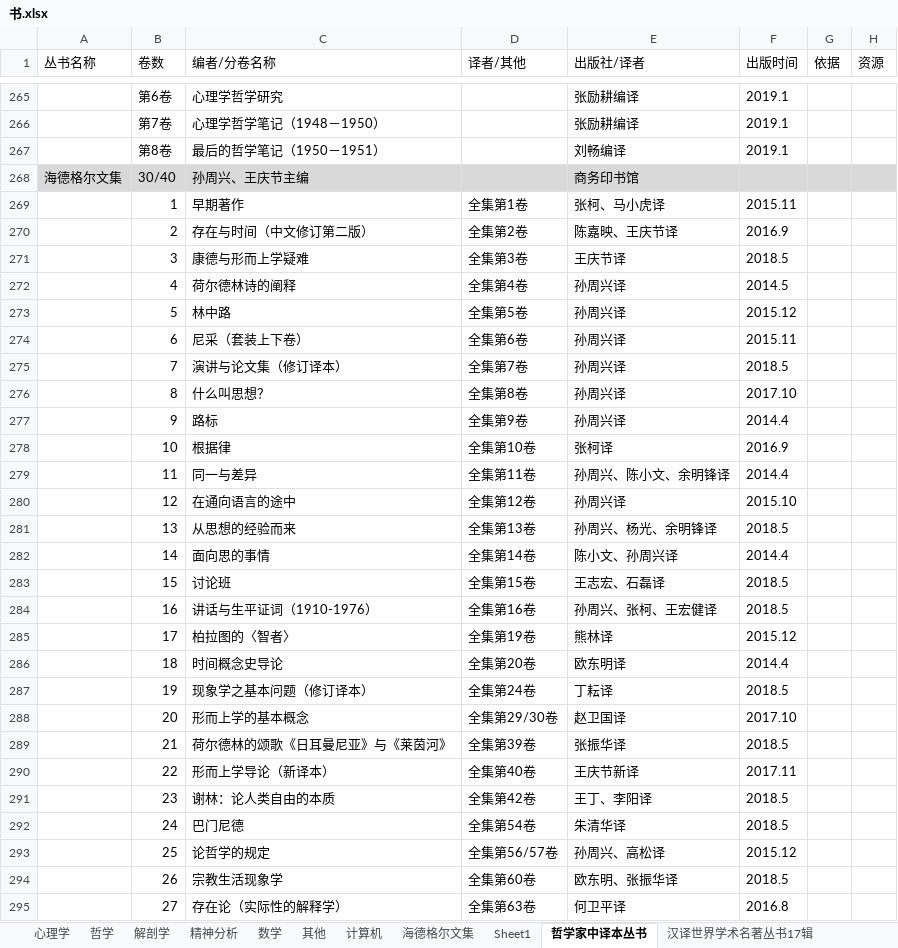
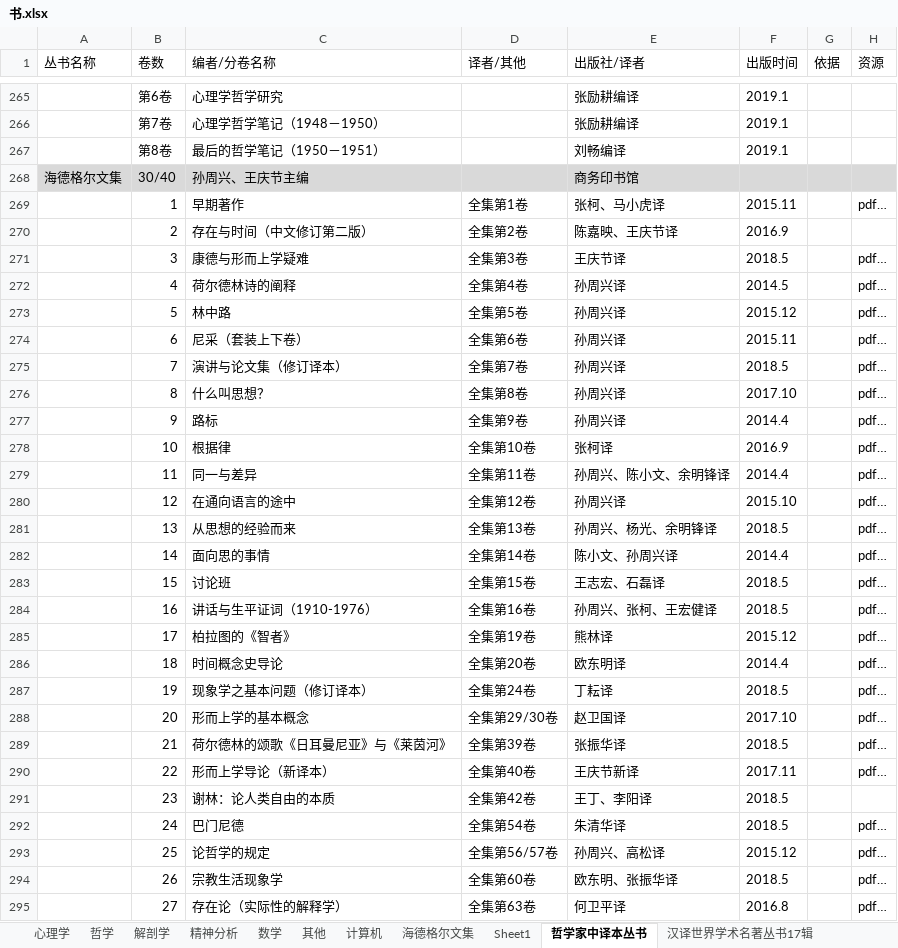
Before and after one commit to htlbvd/docs, an Excel workbook: 书.xlsx, sheet 哲学家中译本丛书, drawn as a sheet; only a part is shown, gaps mark what is left out; values as stored, in another font and other column widths than the file's, no borders; the diff covers the shown part only; the diff names each change by its address in the sheet, - before the commit and + after, or states it on an @@ line.

```diff
--- a/书.xlsx (sheet 哲学家中译本丛书)
+++ b/书.xlsx (sheet 哲学家中译本丛书)
-H269 (资源): (empty)
+H269 (资源): pdf…
-H271:H290 (资源): (empty)
+H271:H290 (资源): pdf…
-C285 (编者/分卷名称): 柏拉图的〈智者〉
+C285 (编者/分卷名称): 柏拉图的《智者》
-H292:H295 (资源): (empty)
+H292:H295 (资源): pdf…
```
Also changed, not shown: 38 edited cells elsewhere in this sheet, sheet 汉译世界学术名著丛书17辑, sheet 中国现象学文库, sheet Sheet1, other sheet tabs.
